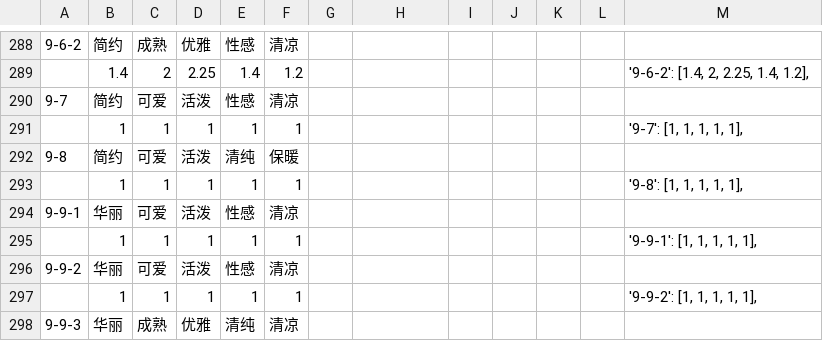
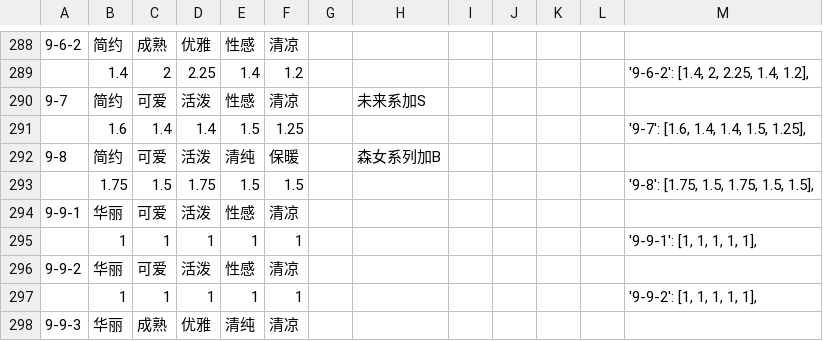
Before and after one commit to ivangift/nikkiup2u3, a CSV file: raw/levels.csv, drawn as a sheet; only a part is shown, gaps mark what is left out; removed rows and columns are numbered as before the commit, all else as after; the diff names each change by its address in the sheet, - before the commit and + after, or states it on an @@ line.

Commit message:
update levels and wardrobe

```diff
--- a/raw/levels.csv
+++ b/raw/levels.csv
-H290: (empty)
+H290: 未来系加S
-row 291:  | 1 | 1 | 1 | 1 | 1 |  |  |  |  |  |  | '9-7': [1, 1, 1, 1, 1],
+row 291:  | 1.6 | 1.4 | 1.4 | 1.5 | 1.25 |  |  |  |  |  |  | '9-7': [1.6, 1.4, 1.4, 1.5, 1.25],
-H292: (empty)
+H292: 森女系列加B
-row 293:  | 1 | 1 | 1 | 1 | 1 |  |  |  |  |  |  | '9-8': [1, 1, 1, 1, 1],
+row 293:  | 1.75 | 1.5 | 1.75 | 1.5 | 1.5 |  |  |  |  |  |  | '9-8': [1.75, 1.5, 1.75, 1.5, 1.5],
```
Also changed, not shown: raw/accessories.csv, raw/bottoms.csv, 8 other files.
